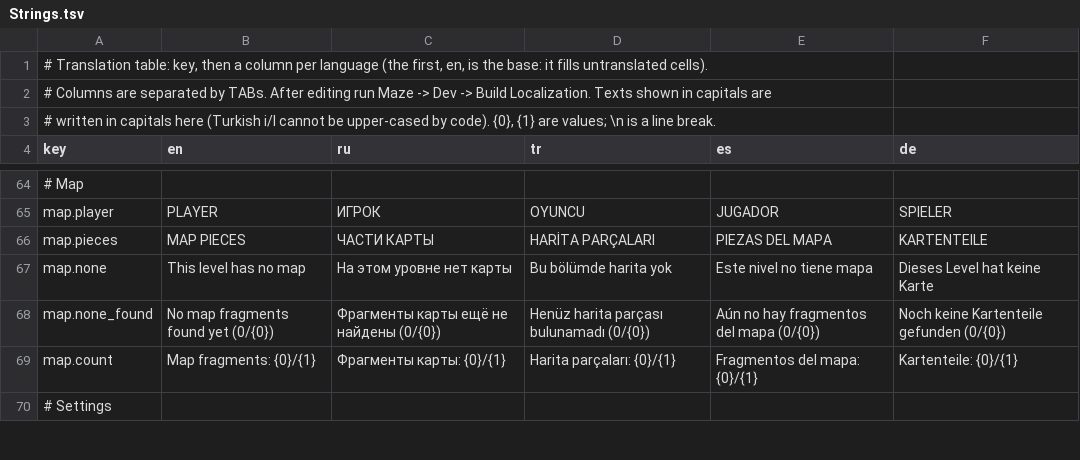
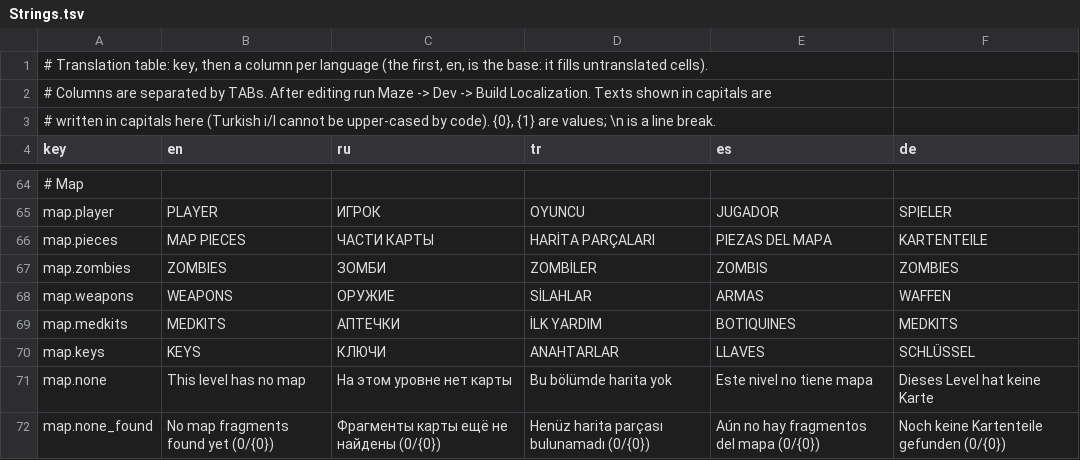
Before and after one commit to ShowWoodenHorses/Maze, a TSV file: Assets/_Project/Data/Localization/Strings.tsv, drawn as a sheet; only a part is shown, gaps mark what is left out; the shorter side is filled out with more unchanged rows.

```diff
--- a/Assets/_Project/Data/Localization/Strings.tsv
+++ b/Assets/_Project/Data/Localization/Strings.tsv
@@ -66,2 +66,6 @@ map.player	PLAYER	ИГРОК	OYUNCU	JUGADOR	SPIELER
 map.pieces	MAP PIECES	ЧАСТИ КАРТЫ	HARİTA PARÇALARI	PIEZAS DEL MAPA	KARTENTEILE
+map.zombies	ZOMBIES	ЗОМБИ	ZOMBİLER	ZOMBIS	ZOMBIES
+map.weapons	WEAPONS	ОРУЖИЕ	SİLAHLAR	ARMAS	WAFFEN
+map.medkits	MEDKITS	АПТЕЧКИ	İLK YARDIM	BOTIQUINES	MEDKITS
+map.keys	KEYS	КЛЮЧИ	ANAHTARLAR	LLAVES	SCHLÜSSEL
 map.none	This level has no map	На этом уровне нет карты	Bu bölümde harita yok	Este nivel no tiene mapa	Dieses Level hat keine Karte
```
Also changed, not shown: 23 other files.
